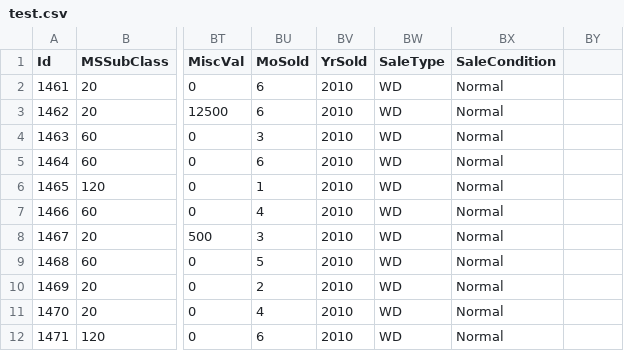
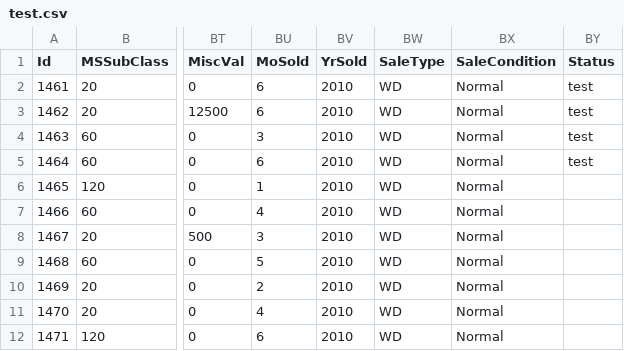
Before and after one commit to Sadimfinity/Simulation_Course, a CSV file: Final homework/DB/test.csv, drawn as a sheet; only a part is shown, gaps mark what is left out; the diff names each change by its address in the sheet, - before the commit and + after, or states it on an @@ line.

```diff
--- a/Final homework/DB/test.csv
+++ b/Final homework/DB/test.csv
-BY1: (empty)
+BY1: Status
-BY2:BY5 (Status): (empty)
+BY2:BY5 (Status): test
```
Also changed, not shown: 5 other files.
